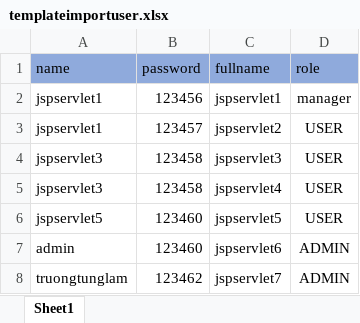
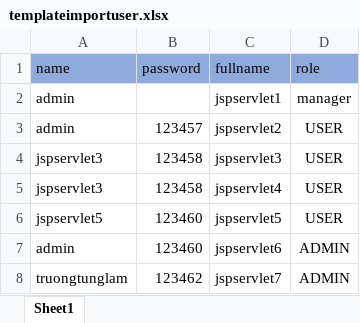
Before and after one commit to lion160801/mainToeicOnline, an Excel workbook: toeicOnline/toeic-web/target/toecic-web-1.0-SNAPSHOT/fileupload/excel/templateimportuser.xlsx, sheet Sheet1, drawn as a sheet; values as stored, in another font and other column widths than the file's, no borders; the diff names each change by its address in the sheet, - before the commit and + after, or states it on an @@ line.

```diff
--- a/toeicOnline/toeic-web/target/toecic-web-1.0-SNAPSHOT/fileupload/excel/templateimportuser.xlsx (sheet Sheet1)
+++ b/toeicOnline/toeic-web/target/toecic-web-1.0-SNAPSHOT/fileupload/excel/templateimportuser.xlsx (sheet Sheet1)
-A2:A3 (name): jspservlet1
+A2:A3 (name): admin
-B2 (password): 123456
+B2 (password): (empty)
```
Also changed, not shown: 34 other files.
